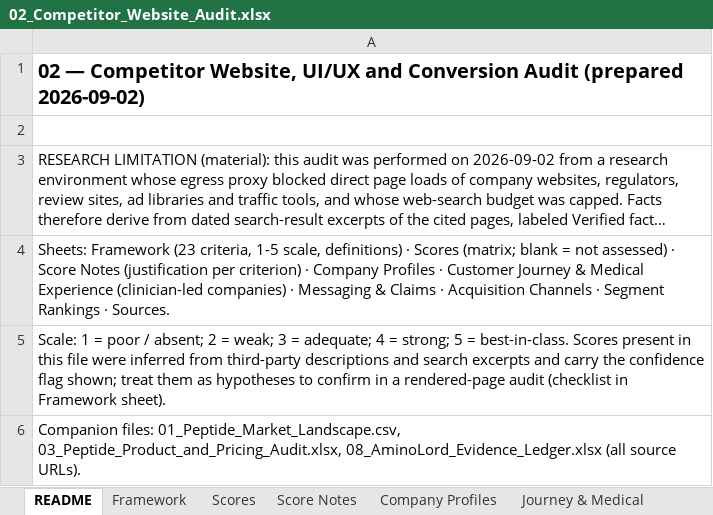
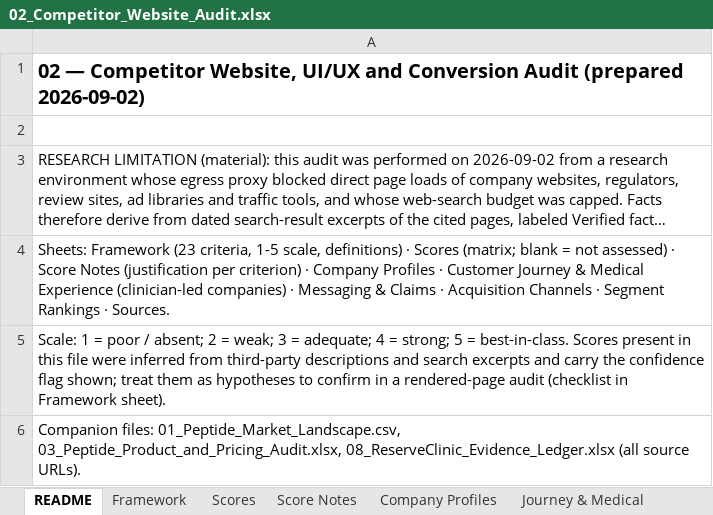
Before and after one commit to AveryArtlife/art-discovery-agent, an Excel workbook: outputs/02_Competitor_Website_Audit.xlsx, sheet README, drawn as a sheet; long unchanged cells end in …; values as stored, in another font and other column widths than the file's, no borders; the diff names each change by its address in the sheet, - before the commit and + after, or states it on an @@ line.

```diff
--- a/outputs/02_Competitor_Website_Audit.xlsx (sheet README)
+++ b/outputs/02_Competitor_Website_Audit.xlsx (sheet README)
-A6: …01_Peptide_Market_Landscape.csv, 03_Peptide_Product_and_Pricing_Audit.xlsx, 08_AminoLord_Evidence_Ledger.xlsx (all source…
+A6: …01_Peptide_Market_Landscape.csv, 03_Peptide_Product_and_Pricing_Audit.xlsx, 08_ReserveClinic_Evidence_Ledger.xlsx (all source…
```
Also changed, not shown: outputs/03_Peptide_Product_and_Pricing_Audit.xlsx, outputs/04_Celebrity_Founder_Database.xlsx, 28 other files.
